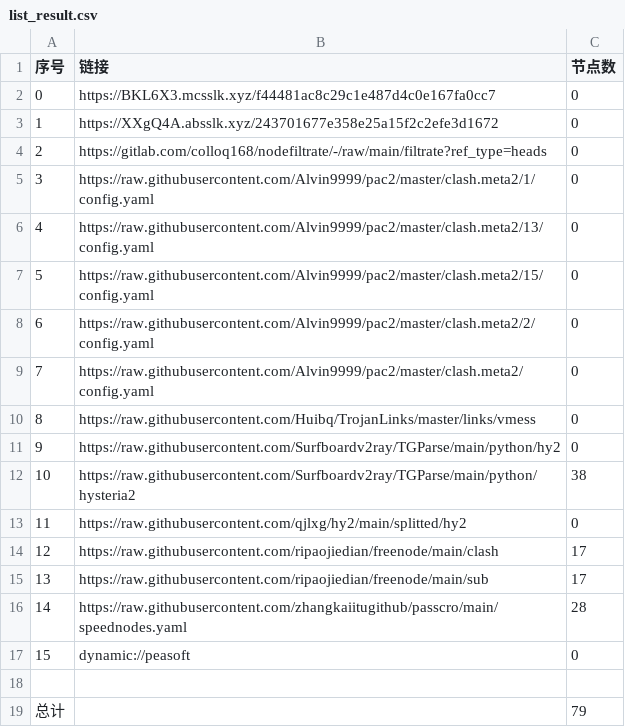
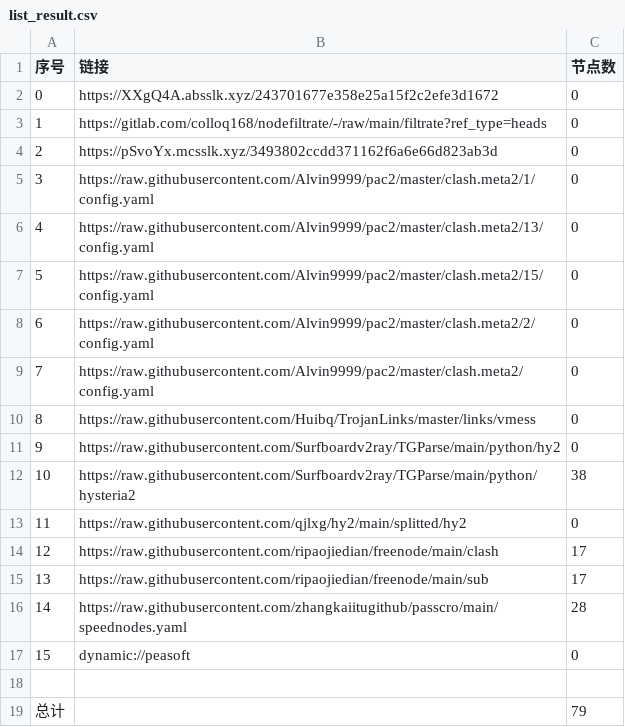
Before and after one commit to rf916711-del/AutoMergePublicNodes, a CSV file: list_result.csv, drawn as a sheet.

```diff
--- a/list_result.csv
+++ b/list_result.csv
@@ -1,5 +1,5 @@
 序号,链接,节点数
-0,https://BKL6X3.mcsslk.xyz/f44481ac8c29c1e487d4c0e167fa0cc7,0
-1,https://XXgQ4A.absslk.xyz/243701677e358e25a15f2c2efe3d1672,0
-2,https://gitlab.com/colloq168/nodefiltrate/-/raw/main/filtrate?ref_type=heads,0
+0,https://XXgQ4A.absslk.xyz/243701677e358e25a15f2c2efe3d1672,0
+1,https://gitlab.com/colloq168/nodefiltrate/-/raw/main/filtrate?ref_type=heads,0
+2,https://pSvoYx.mcsslk.xyz/3493802ccdd371162f6a6e66d823ab3d,0
 3,https://raw.githubusercontent.com/Alvin9999/pac2/master/clash.meta2/1/config.yaml,0
```
Also changed, not shown: 3 other files.
